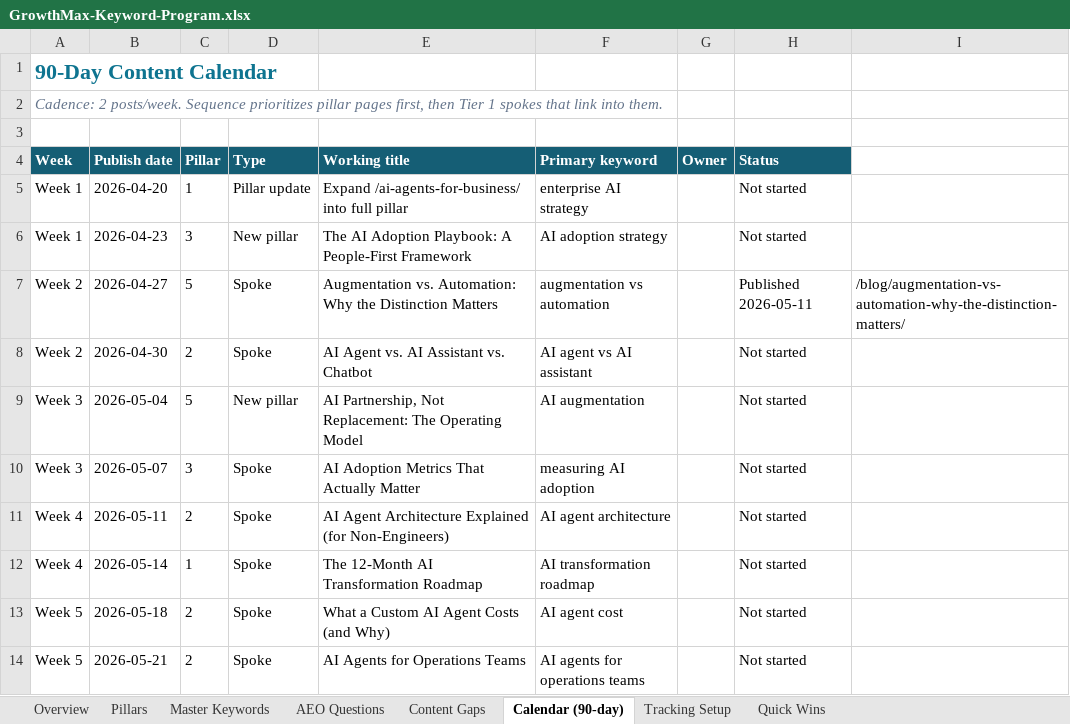
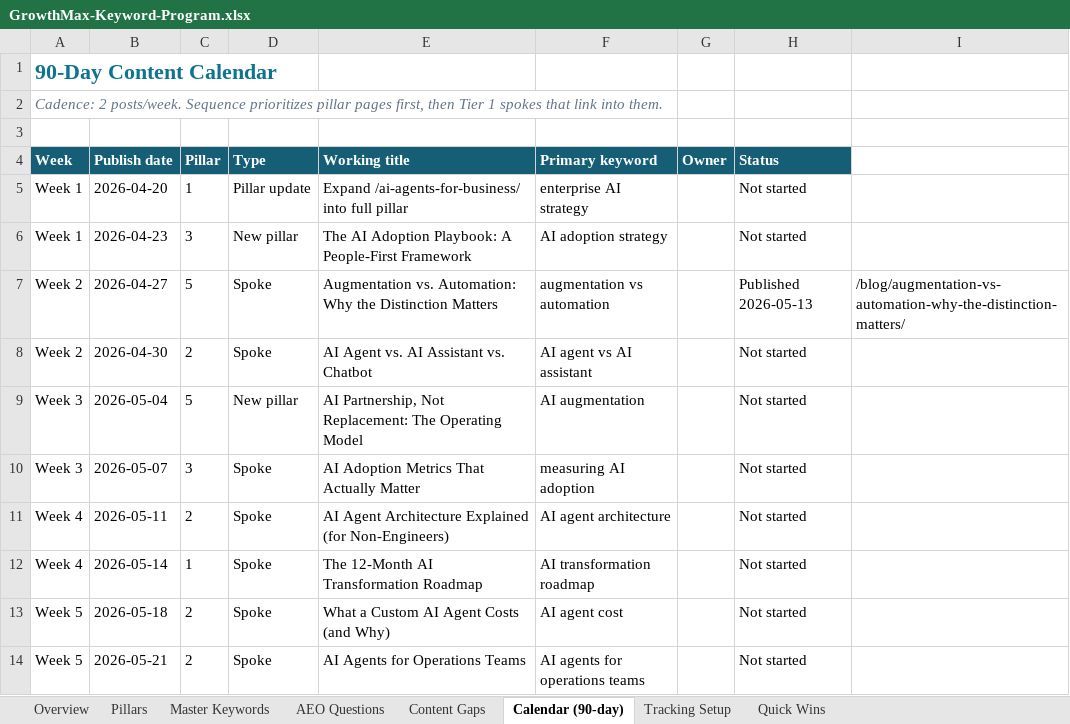
Before and after one commit to growthmaxinc/growthmaxweb, an Excel workbook: GrowthMax-Keyword-Program.xlsx, sheet Calendar (90-day), drawn as a sheet; only a part is shown; values as stored, in another font and other column widths than the file's, no borders; the diff names each change by its address in the sheet, - before the commit and + after, or states it on an @@ line.

```diff
--- a/GrowthMax-Keyword-Program.xlsx (sheet Calendar (90-day))
+++ b/GrowthMax-Keyword-Program.xlsx (sheet Calendar (90-day))
-H7 (Status): Published 2026-05-11
+H7 (Status): Published 2026-05-13
```
Also changed, not shown: 2 other files.
